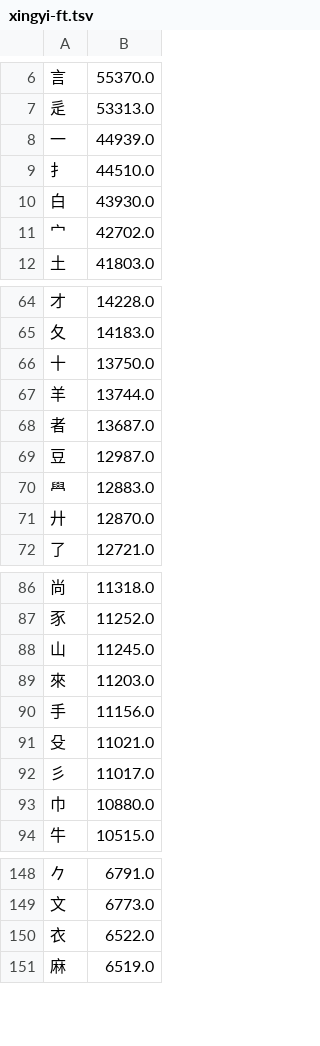
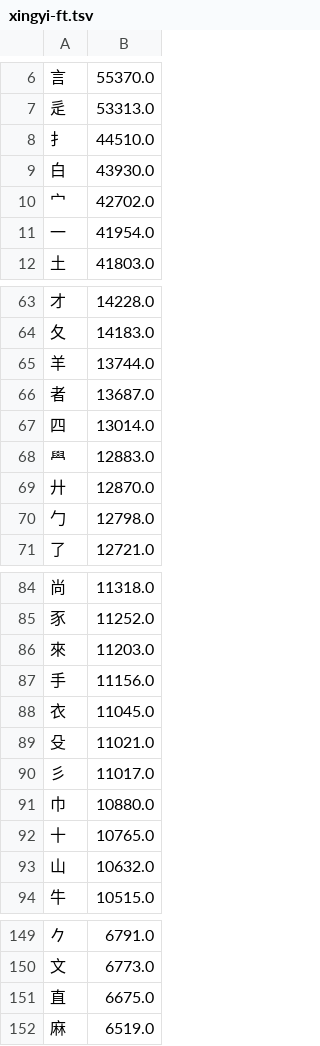
Before and after one commit to chenlin014/xingzheng, a TSV file: frequency/zigen/xingyi-ft.tsv, drawn as a sheet; only a part is shown, gaps mark what is left out; the diff covers the shown part only.

```diff
--- a/frequency/zigen/xingyi-ft.tsv
+++ b/frequency/zigen/xingyi-ft.tsv
@@ -7,3 +7,2 @@
 辵	53313.0
-一	44939.0
 扌	44510.0
@@ -11,2 +10,3 @@
 宀	42702.0
+一	41954.0
 土	41803.0
@@ -65,8 +64,8 @@
 夂	14183.0
-十	13750.0
 羊	13744.0
 者	13687.0
-豆	12987.0
+四	13014.0
 𦥯	12883.0
 廾	12870.0
+勹	12798.0
 了	12721.0
@@ -87,5 +85,5 @@
 豕	11252.0
-山	11245.0
 來	11203.0
 手	11156.0
+衣	11045.0
 殳	11021.0
@@ -93,2 +91,4 @@
 巾	10880.0
+十	10765.0
+山	10632.0
 牛	10515.0
@@ -149,3 +150,3 @@
 文	6773.0
-衣	6522.0
+直	6675.0
 麻	6519.0
```
Also changed, not shown: 8 added rows, 7 removed rows and 1 edited cell elsewhere in this file, frequency/zigen/xingyi-jt.tsv, zg-scheme/siyuan/siyuan.tsv, 10 other files.
